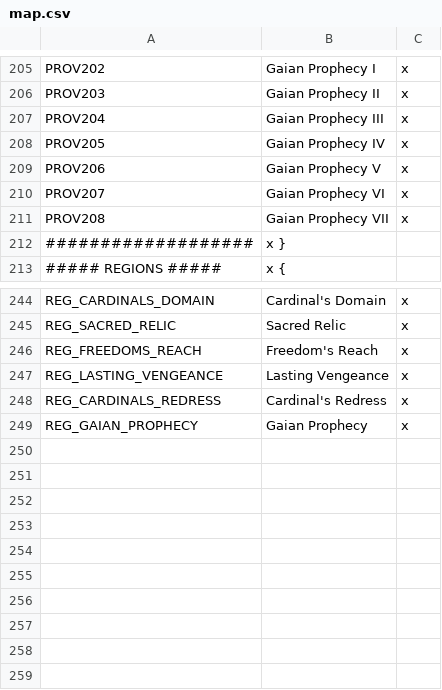
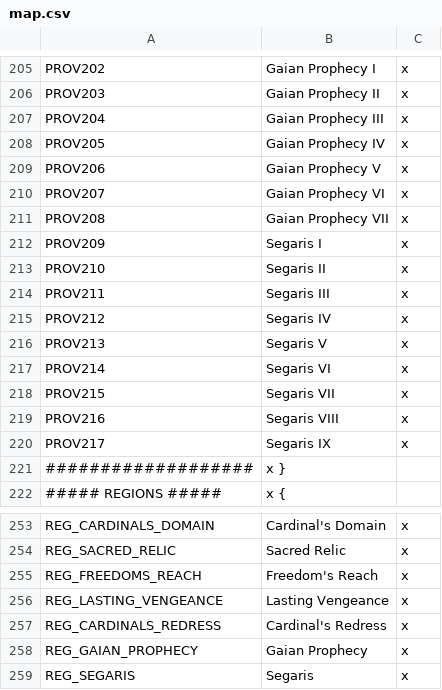
Before and after one commit to s-williams/Victoria-2-X, a CSV file: localisation/map.csv, drawn as a sheet; only a part is shown, gaps mark what is left out; the diff names each change by its address in the sheet, - before the commit and + after, or states it on an @@ line.

Commit message:
Segaris

```diff
--- a/localisation/map.csv
+++ b/localisation/map.csv
+row 212: PROV209 | Segaris I | x
+row 213: PROV210 | Segaris II | x
+row 214: PROV211 | Segaris III | x
+row 215: PROV212 | Segaris IV | x
+row 216: PROV213 | Segaris V | x
+row 217: PROV214 | Segaris VI | x
+row 218: PROV215 | Segaris VII | x
+row 219: PROV216 | Segaris VIII | x
+row 220: PROV217 | Segaris IX | x
+row 259: REG_SEGARIS | Segaris | x
```
Also changed, not shown: map/definition.csv, 12 other files.
